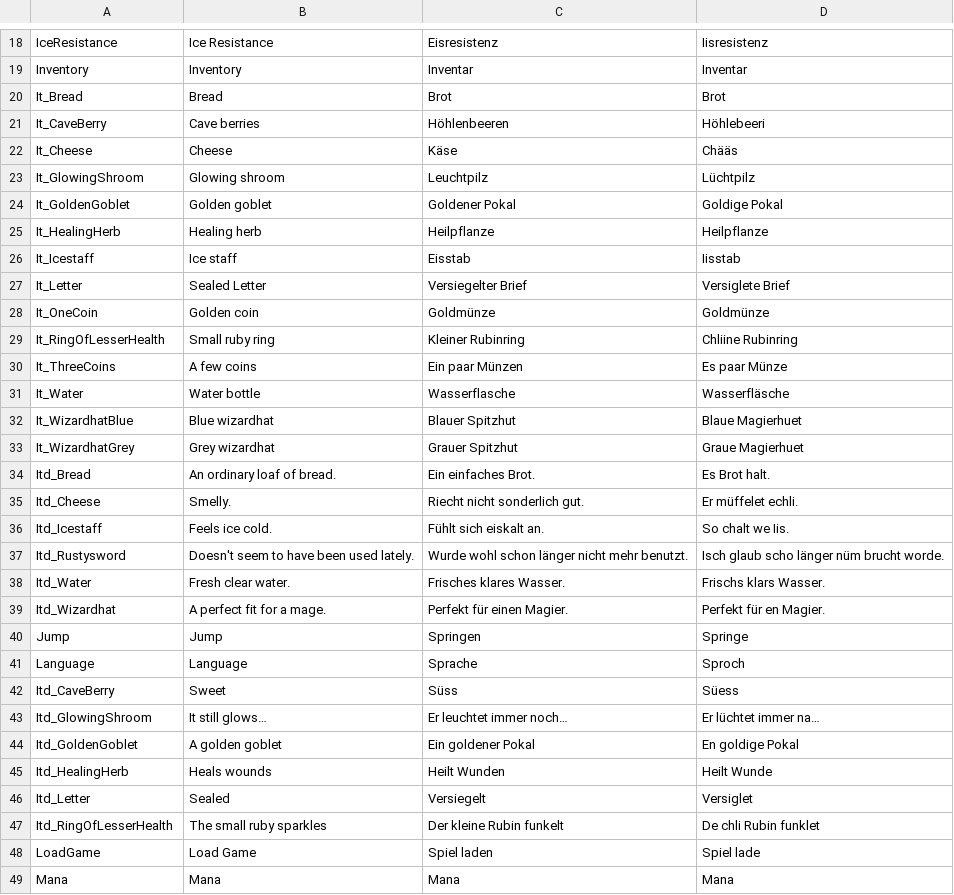
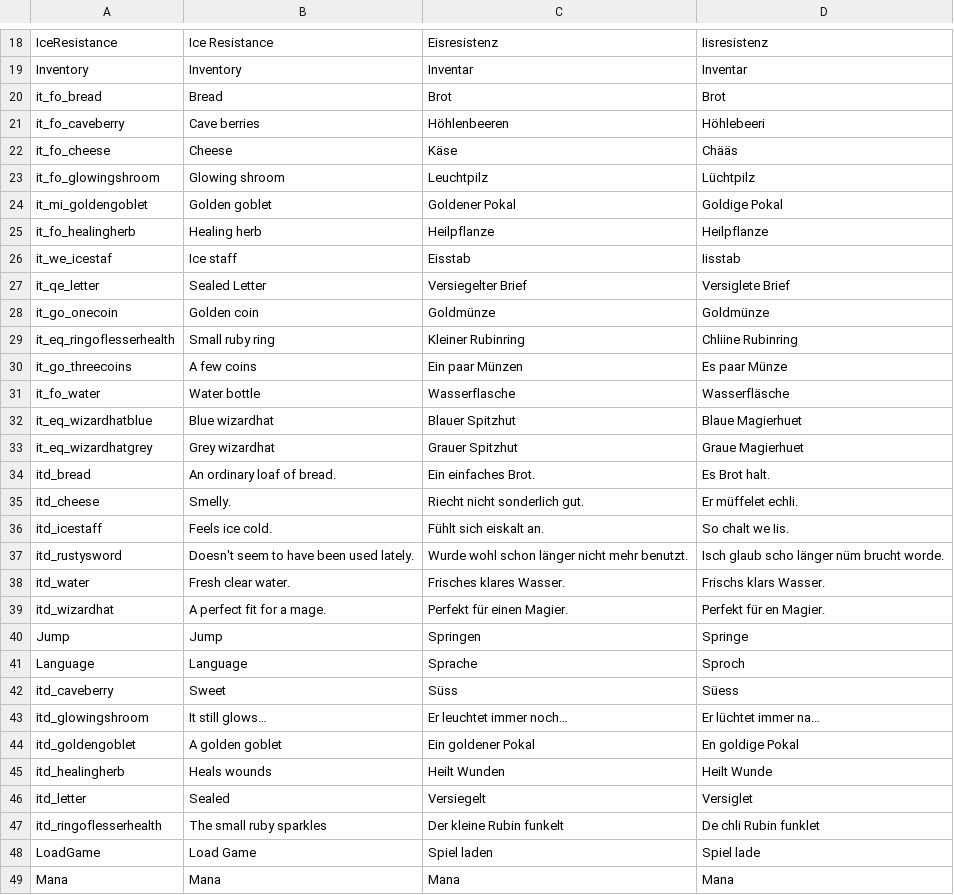
Before and after one commit to tizian/Cendric2, a CSV file: res/translations.csv, drawn as a sheet; only a part is shown, gaps mark what is left out.

```diff
--- a/res/translations.csv
+++ b/res/translations.csv
@@ -25,30 +25,30 @@ IceResistance;Ice Resistance;Eisresistenz;Iisresistenz
 Inventory;Inventory;Inventar;Inventar
-It_Bread;Bread;Brot;Brot
-It_CaveBerry;Cave berries;Höhlenbeeren;Höhlebeeri
-It_Cheese;Cheese;Käse;Chääs
-It_GlowingShroom;Glowing shroom;Leuchtpilz;Lüchtpilz
-It_GoldenGoblet;Golden goblet;Goldener Pokal;Goldige Pokal
-It_HealingHerb;Healing herb;Heilpflanze;Heilpflanze
-It_Icestaff;Ice staff;Eisstab;Iisstab
-It_Letter;Sealed Letter;Versiegelter Brief;Versiglete Brief
-It_OneCoin;Golden coin;Goldmünze;Goldmünze
-It_RingOfLesserHealth;Small ruby ring;Kleiner Rubinring;Chliine Rubinring
-It_ThreeCoins;A few coins;Ein paar Münzen;Es paar Münze
-It_Water;Water bottle;Wasserflasche;Wasserfläsche
-It_WizardhatBlue;Blue wizardhat;Blauer Spitzhut;Blaue Magierhuet
-It_WizardhatGrey;Grey wizardhat;Grauer Spitzhut;Graue Magierhuet
-Itd_Bread;An ordinary loaf of bread.;Ein einfaches Brot.;Es Brot halt.
-Itd_Cheese;Smelly.;Riecht nicht sonderlich gut.;Er müffelet echli.
-Itd_Icestaff;Feels ice cold.;Fühlt sich eiskalt an.;So chalt we Iis.
-Itd_Rustysword;Doesn't seem to have been used lately.;Wurde wohl schon länger nicht mehr benutzt.;Isch glaub scho länger nüm brucht worde.
-Itd_Water;Fresh clear water.;Frisches klares Wasser.;Frischs klars Wasser.
-Itd_Wizardhat;A perfect fit for a mage.;Perfekt für einen Magier.;Perfekt für en Magier.
+it_fo_bread;Bread;Brot;Brot
+it_fo_caveberry;Cave berries;Höhlenbeeren;Höhlebeeri
+it_fo_cheese;Cheese;Käse;Chääs
+it_fo_glowingshroom;Glowing shroom;Leuchtpilz;Lüchtpilz
+it_mi_goldengoblet;Golden goblet;Goldener Pokal;Goldige Pokal
+it_fo_healingherb;Healing herb;Heilpflanze;Heilpflanze
+it_we_icestaf;Ice staff;Eisstab;Iisstab
+it_qe_letter;Sealed Letter;Versiegelter Brief;Versiglete Brief
+it_go_onecoin;Golden coin;Goldmünze;Goldmünze
+it_eq_ringoflesserhealth;Small ruby ring;Kleiner Rubinring;Chliine Rubinring
+it_go_threecoins;A few coins;Ein paar Münzen;Es paar Münze
+it_fo_water;Water bottle;Wasserflasche;Wasserfläsche
+it_eq_wizardhatblue;Blue wizardhat;Blauer Spitzhut;Blaue Magierhuet
+it_eq_wizardhatgrey;Grey wizardhat;Grauer Spitzhut;Graue Magierhuet
+itd_bread;An ordinary loaf of bread.;Ein einfaches Brot.;Es Brot halt.
+itd_cheese;Smelly.;Riecht nicht sonderlich gut.;Er müffelet echli.
+itd_icestaff;Feels ice cold.;Fühlt sich eiskalt an.;So chalt we Iis.
+itd_rustysword;Doesn't seem to have been used lately.;Wurde wohl schon länger nicht mehr benutzt.;Isch glaub scho länger nüm brucht worde.
+itd_water;Fresh clear water.;Frisches klares Wasser.;Frischs klars Wasser.
+itd_wizardhat;A perfect fit for a mage.;Perfekt für einen Magier.;Perfekt für en Magier.
 Jump;Jump;Springen;Springe
 Language;Language;Sprache;Sproch
-Itd_CaveBerry;Sweet;Süss;Süess
-Itd_GlowingShroom;It still glows…;Er leuchtet immer noch…;Er lüchtet immer na…
-Itd_GoldenGoblet;A golden goblet;Ein goldener Pokal;En goldige Pokal
-Itd_HealingHerb;Heals wounds;Heilt Wunden;Heilt Wunde
-Itd_Letter;Sealed;Versiegelt;Versiglet
-Itd_RingOfLesserHealth;The small ruby sparkles;Der kleine Rubin funkelt;De chli Rubin funklet
+itd_caveberry;Sweet;Süss;Süess
+itd_glowingshroom;It still glows…;Er leuchtet immer noch…;Er lüchtet immer na…
+itd_goldengoblet;A golden goblet;Ein goldener Pokal;En goldige Pokal
+itd_healingherb;Heals wounds;Heilt Wunden;Heilt Wunde
+itd_letter;Sealed;Versiegelt;Versiglet
+itd_ringoflesserhealth;The small ruby sparkles;Der kleine Rubin funkelt;De chli Rubin funklet
 LoadGame;Load Game;Spiel laden;Spiel lade
```
Also changed, not shown: 54 other files.
